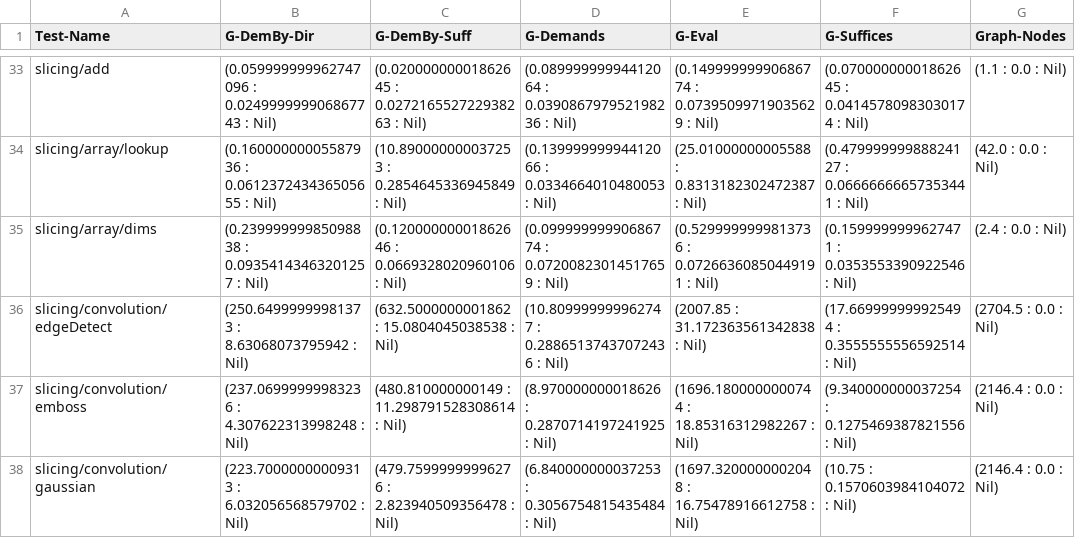
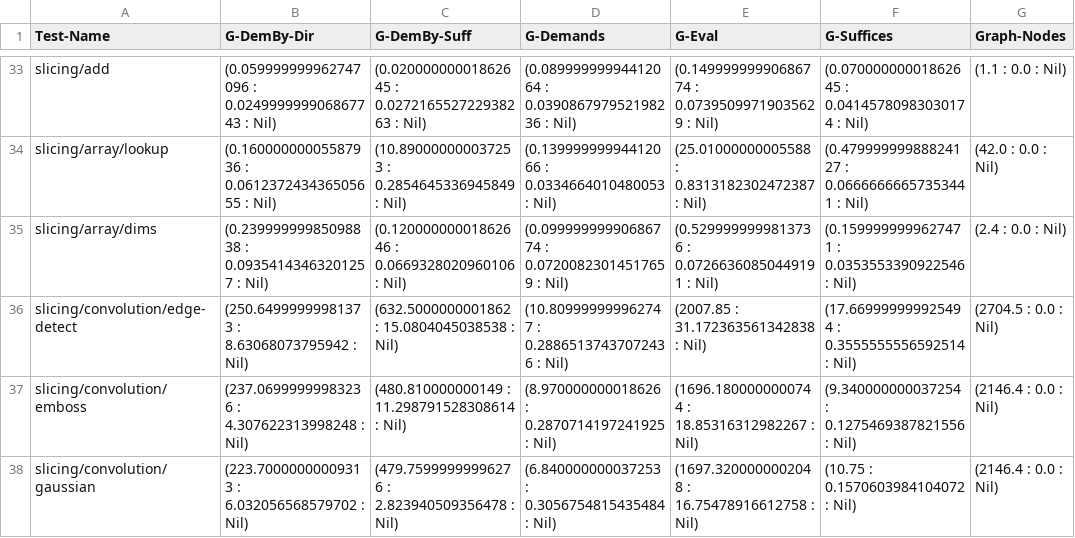
Before and after one commit to explorable-viz/esop2025, a CSV file: Benchmarks/benchmarks.csv, drawn as a sheet; only a part is shown, gaps mark what is left out; the diff names each change by its address in the sheet, - before the commit and + after, or states it on an @@ line.

Commit message:
rename edgeDetect

```diff
--- a/Benchmarks/benchmarks.csv
+++ b/Benchmarks/benchmarks.csv
-A36 (Test-Name): slicing/convolution/edgeDetect
+A36 (Test-Name): slicing/convolution/edge-detect
```
Also changed, not shown: 15 other files.
